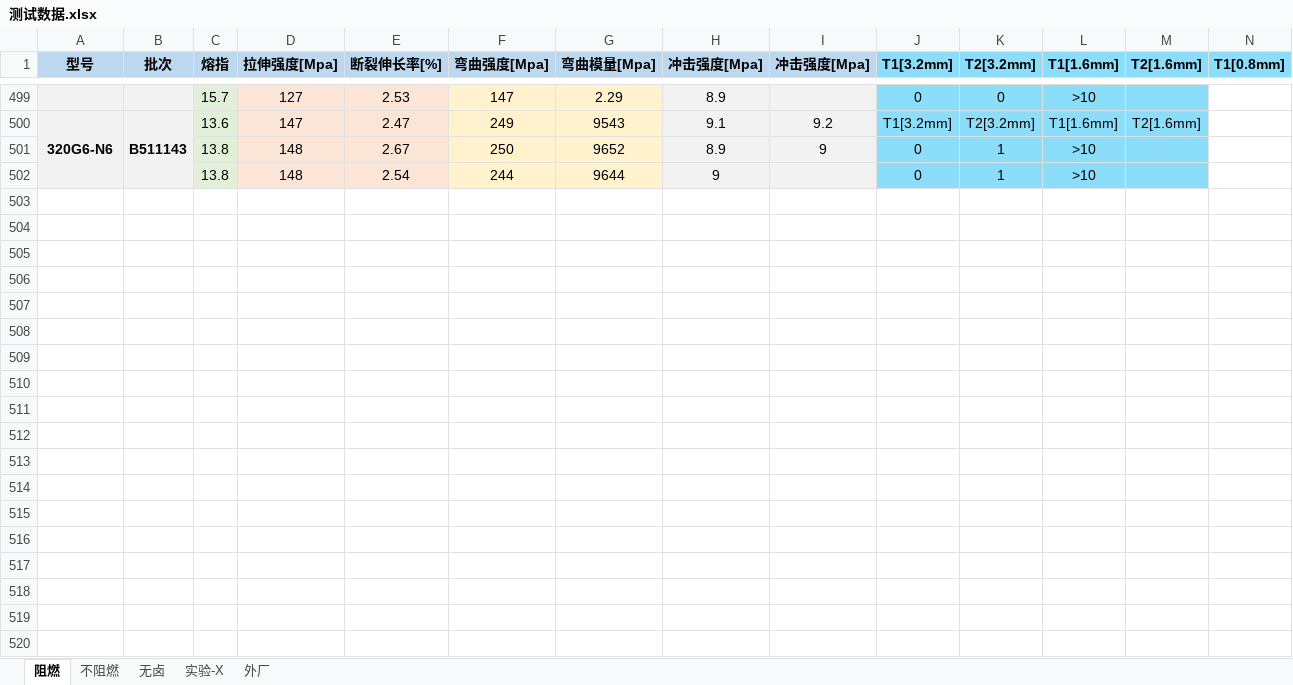
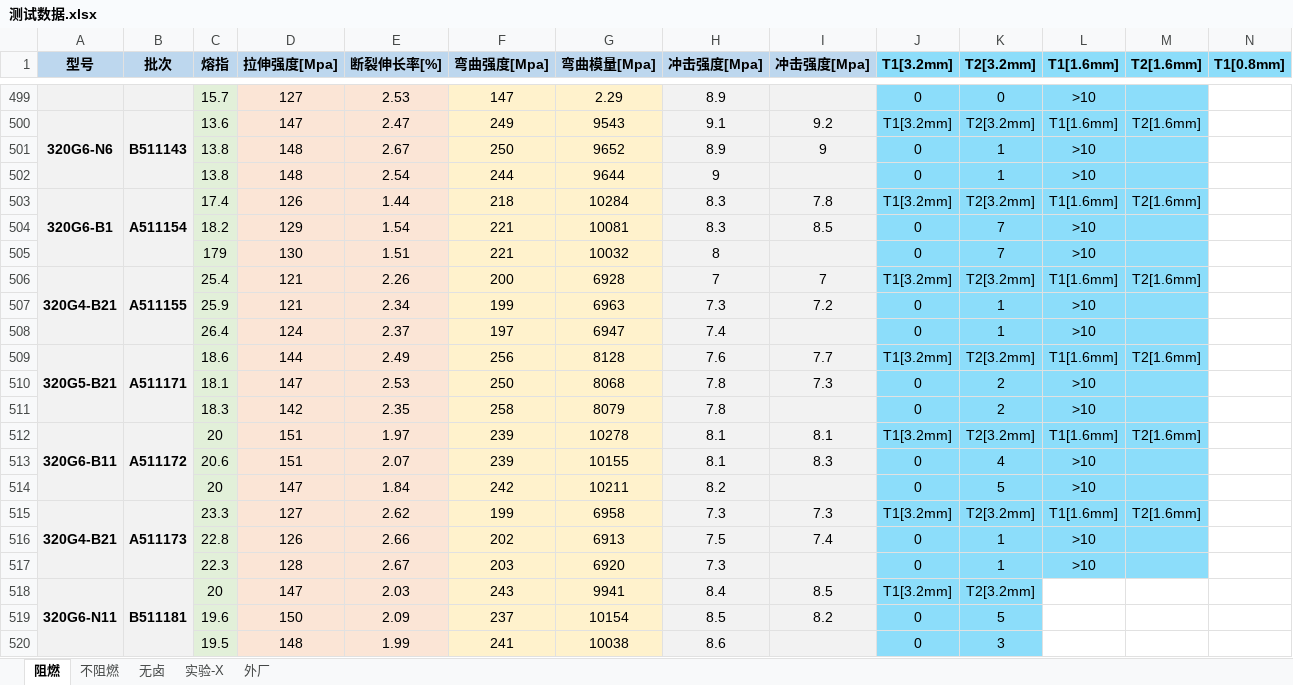
Before and after one commit to 13075061852/Gjun-text, an Excel workbook: 测试数据.xlsx, sheet 阻燃, drawn as a sheet; only a part is shown, gaps mark what is left out; values as stored, in another font and other column widths than the file's, no borders; rows hold the shown columns only; the diff names each change by its address in the sheet, - before the commit and + after, or states it on an @@ line.

Commit message:
Update 测试数据.xlsx

```diff
--- a/测试数据.xlsx (sheet 阻燃)
+++ b/测试数据.xlsx (sheet 阻燃)
+row 503: 320G6-B1 | A511154 | 17.4 | 126 | 1.44 | 218 | 10284 | 8.3 | 7.8 | T1[3.2mm] | T2[3.2mm] | T1[1.6mm] | T2[1.6mm]
+row 504:  |  | 18.2 | 129 | 1.54 | 221 | 10081 | 8.3 | 8.5 | 0 | 7 | >10
+row 505:  |  | 179 | 130 | 1.51 | 221 | 10032 | 8 |  | 0 | 7 | >10
+row 506: 320G4-B21 | A511155 | 25.4 | 121 | 2.26 | 200 | 6928 | 7 | 7 | T1[3.2mm] | T2[3.2mm] | T1[1.6mm] | T2[1.6mm]
+row 507:  |  | 25.9 | 121 | 2.34 | 199 | 6963 | 7.3 | 7.2 | 0 | 1 | >10
+row 508:  |  | 26.4 | 124 | 2.37 | 197 | 6947 | 7.4 |  | 0 | 1 | >10
+row 509: 320G5-B21 | A511171 | 18.6 | 144 | 2.49 | 256 | 8128 | 7.6 | 7.7 | T1[3.2mm] | T2[3.2mm] | T1[1.6mm] | T2[1.6mm]
+row 510:  |  | 18.1 | 147 | 2.53 | 250 | 8068 | 7.8 | 7.3 | 0 | 2 | >10
+row 511:  |  | 18.3 | 142 | 2.35 | 258 | 8079 | 7.8 |  | 0 | 2 | >10
+row 512: 320G6-B11 | A511172 | 20 | 151 | 1.97 | 239 | 10278 | 8.1 | 8.1 | T1[3.2mm] | T2[3.2mm] | T1[1.6mm] | T2[1.6mm]
+row 513:  |  | 20.6 | 151 | 2.07 | 239 | 10155 | 8.1 | 8.3 | 0 | 4 | >10
+row 514:  |  | 20 | 147 | 1.84 | 242 | 10211 | 8.2 |  | 0 | 5 | >10
+row 515: 320G4-B21 | A511173 | 23.3 | 127 | 2.62 | 199 | 6958 | 7.3 | 7.3 | T1[3.2mm] | T2[3.2mm] | T1[1.6mm] | T2[1.6mm]
+row 516:  |  | 22.8 | 126 | 2.66 | 202 | 6913 | 7.5 | 7.4 | 0 | 1 | >10
+row 517:  |  | 22.3 | 128 | 2.67 | 203 | 6920 | 7.3 |  | 0 | 1 | >10
+row 518: 320G6-N11 | B511181 | 20 | 147 | 2.03 | 243 | 9941 | 8.4 | 8.5 | T1[3.2mm] | T2[3.2mm]
+row 519:  |  | 19.6 | 150 | 2.09 | 237 | 10154 | 8.5 | 8.2 | 0 | 5
+row 520:  |  | 19.5 | 148 | 1.99 | 241 | 10038 | 8.6 |  | 0 | 3
```
Also changed, not shown: sheet 外厂.
